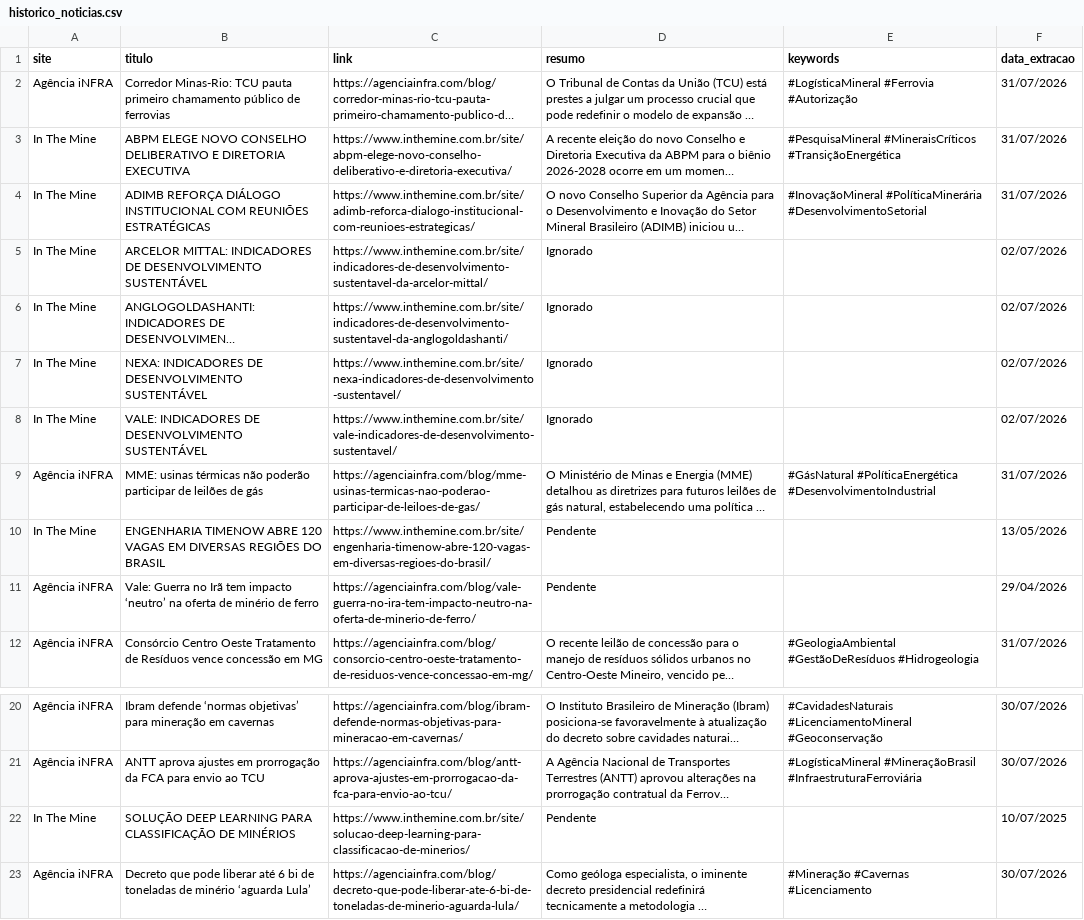
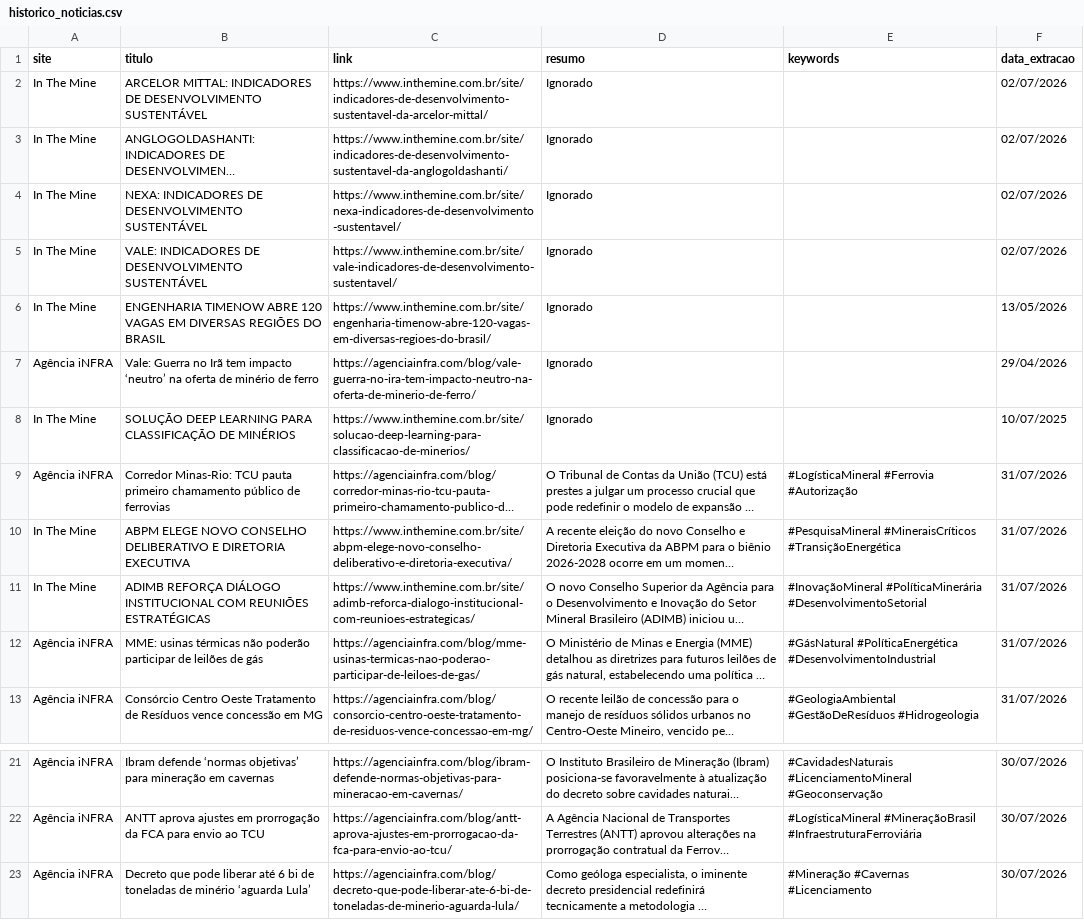
Before and after one commit to ceciliarabeloqr/radar-mineral, a CSV file: historico_noticias.csv, drawn as a sheet; only a part is shown, gaps mark what is left out; long unchanged cells end in …; removed rows and columns are numbered as before the commit, all else as after; the diff names each change by its address in the sheet, - before the commit and + after, or states it on an @@ line.

```diff
--- a/historico_noticias.csv
+++ b/historico_noticias.csv
+row 6: In The Mine | ENGENHARIA TIMENOW ABRE 120 VAGAS EM DIVERSAS REGIÕES DO BRASIL | https://www.inthemine.com.br/site/engenharia-timenow-abre-120-vagas-em-diversas-regioes-do-brasil/ | Ignorado |  | 13/05/2026
+row 7: Agência iNFRA | Vale: Guerra no Irã tem impacto ‘neutro’ na oferta de minério de ferro | https://agenciainfra.com/blog/vale-guerra-no-ira-tem-impacto-neutro-na-oferta-de-minerio-de-ferro/ | Ignorado |  | 29/04/2026
+row 8: In The Mine | SOLUÇÃO DEEP LEARNING PARA CLASSIFICAÇÃO DE MINÉRIOS | https://www.inthemine.com.br/site/solucao-deep-learning-para-classificacao-de-minerios/ | Ignorado |  | 10/07/2025
@@ row 2 moved to row 9: Agência iNFRA @@
@@ row 3 moved to row 10: In The Mine @@
@@ row 4 moved to row 11: In The Mine @@
-row 10: In The Mine | ENGENHARIA TIMENOW ABRE 120 VAGAS EM DIVERSAS REGIÕES DO BRASIL | https://www.inthemine.com.br/site/engenharia-timenow-abre-120-vagas-em-diversas-regioes-do-brasil/ | Pendente |  | 13/05/2026
-row 11: Agência iNFRA | Vale: Guerra no Irã tem impacto ‘neutro’ na oferta de minério de ferro | https://agenciainfra.com/blog/vale-guerra-no-ira-tem-impacto-neutro-na-oferta-de-minerio-de-ferro/ | Pendente |  | 29/04/2026
-row 22: In The Mine | SOLUÇÃO DEEP LEARNING PARA CLASSIFICAÇÃO DE MINÉRIOS | https://www.inthemine.com.br/site/solucao-deep-learning-para-classificacao-de-minerios/ | Pendente |  | 10/07/2025
```
